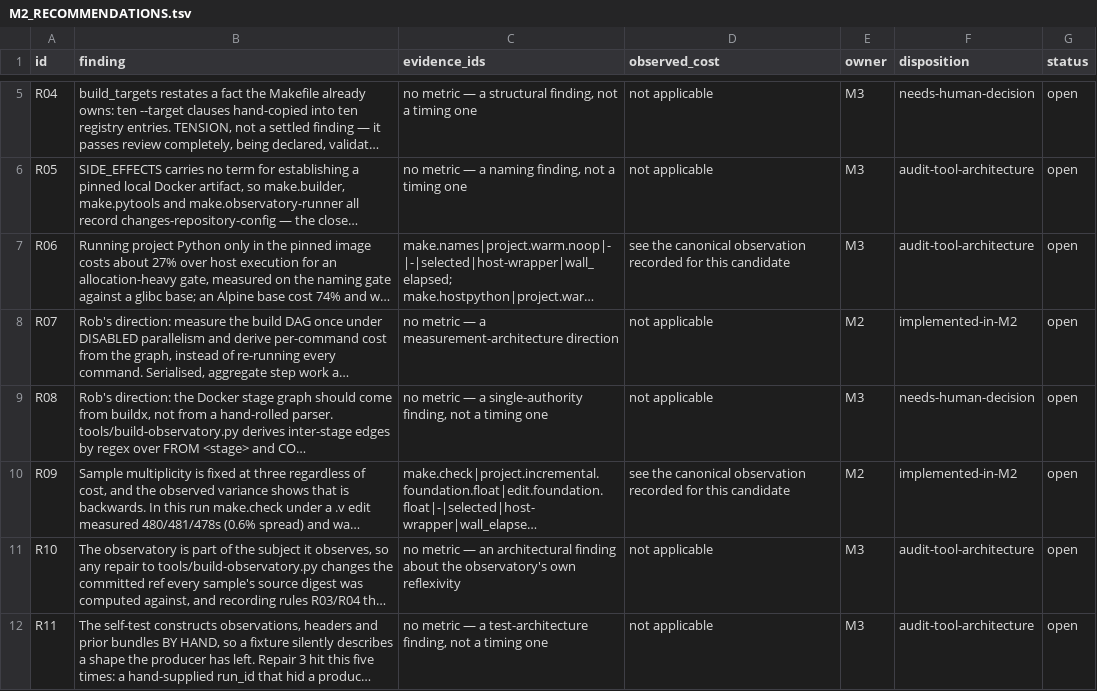
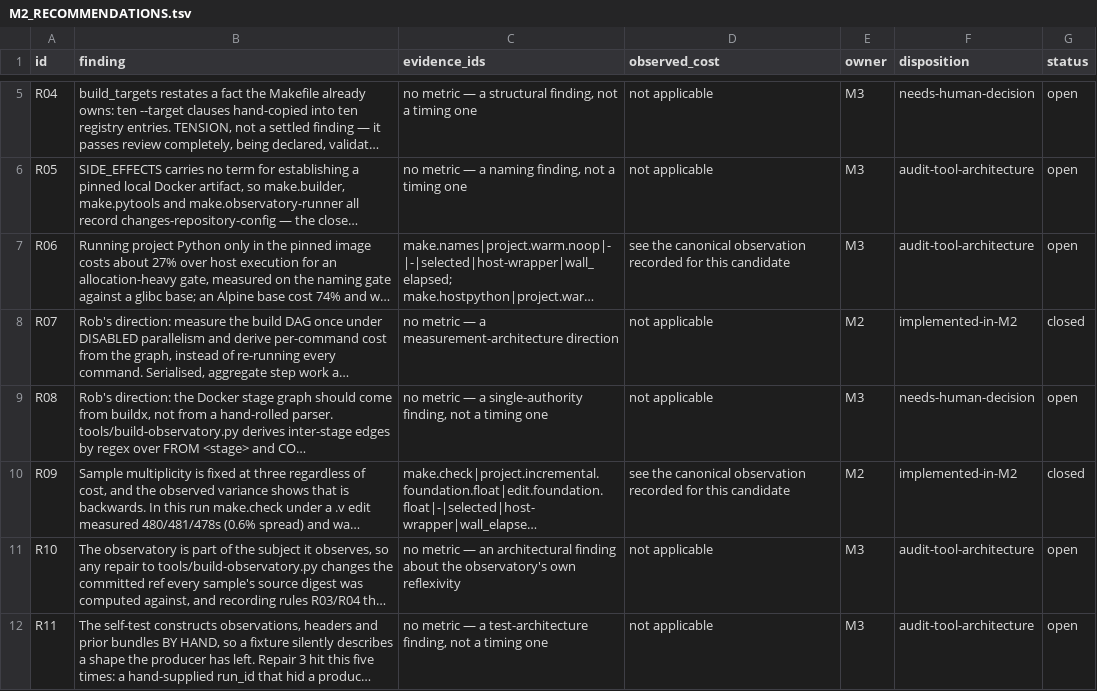
Before and after one commit to rhencke/fido, a TSV file: .review/M2_RECOMMENDATIONS.tsv, drawn as a sheet; only a part is shown, gaps mark what is left out; long unchanged cells end in …; the diff covers the shown part only; the diff names each change by its address in the sheet, - before the commit and + after, or states it on an @@ line.

```diff
--- a/.review/M2_RECOMMENDATIONS.tsv
+++ b/.review/M2_RECOMMENDATIONS.tsv
-G8 (status): open
+G8 (status): closed
-G10 (status): open
+G10 (status): closed
```
Also changed, not shown: 1 added row elsewhere in this file, 4 other files.
